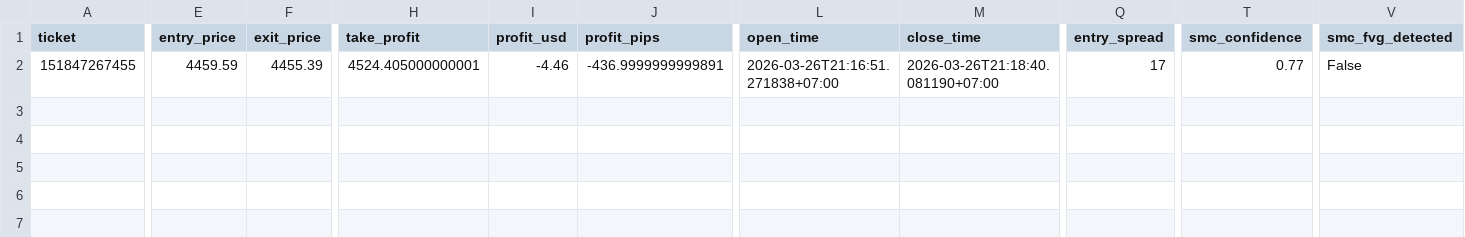
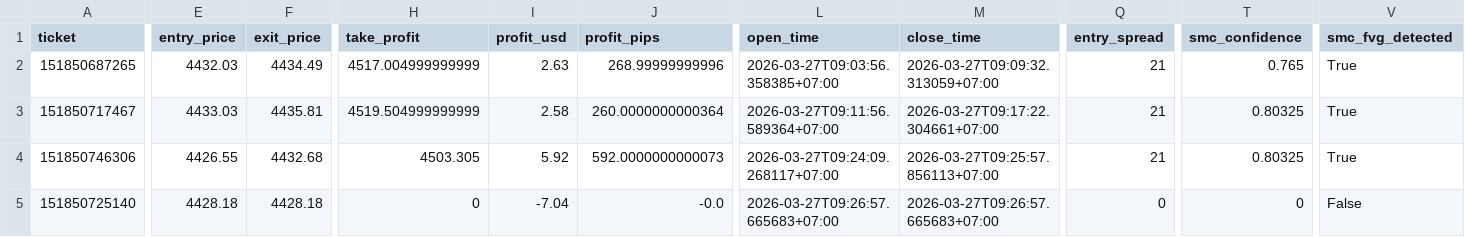
Before and after one commit to DeveshwerNaganthiran/My-Quant-Bot, a CSV file: data/trade_logs/trades/trades_2026_03.csv, drawn as a sheet; only a part is shown, gaps mark what is left out; addresses are those after the commit; rows hold the shown columns only; the diff covers the shown part only; the diff names each change by its address in the sheet, - before the commit and + after, or states it on an @@ line.

```diff
--- a/data/trade_logs/trades/trades_2026_03.csv
+++ b/data/trade_logs/trades/trades_2026_03.csv
+row 2: 151850687265 | 4432.03 | 4434.49 | 4517.004999999999 | 2.63 | 268.99999999996 | 2026-03-27T09:03:56.358385+07:00 | 2026-03-27T09:09:32.313059+07:00 | 21 | 0.765 | True
+row 3: 151850717467 | 4433.03 | 4435.81 | 4519.504999999999 | 2.58 | 260.0000000000364 | 2026-03-27T09:11:56.589364+07:00 | 2026-03-27T09:17:22.304661+07:00 | 21 | 0.80325 | True
-A4 (ticket): 151847267455
+A4 (ticket): 151850746306
-E4 (entry_price): 4459.59
+E4 (entry_price): 4426.55
-F4 (exit_price): 4455.39
+F4 (exit_price): 4432.68
-H4 (take_profit): 4524.405000000001
+H4 (take_profit): 4503.305
-I4 (profit_usd): -4.46
+I4 (profit_usd): 5.92
-J4 (profit_pips): -436.9999999999891
+J4 (profit_pips): 592.0000000000073
-L4 (open_time): 2026-03-26T21:16:51.271838+07:00
+L4 (open_time): 2026-03-27T09:24:09.268117+07:00
-M4 (close_time): 2026-03-26T21:18:40.081190+07:00
+M4 (close_time): 2026-03-27T09:25:57.856113+07:00
-Q4 (entry_spread): 17
+Q4 (entry_spread): 21
-T4 (smc_confidence): 0.77
+T4 (smc_confidence): 0.80325
-V4 (smc_fvg_detected): False
+V4 (smc_fvg_detected): True
+row 5: 151850725140 | 4428.18 | 4428.18 | 0 | -7.04 | -0.0 | 2026-03-27T09:26:57.665683+07:00 | 2026-03-27T09:26:57.665683+07:00 | 0 | 0 | False
```
Also changed, not shown: 12 edited cells elsewhere in this file, 16 other files.
